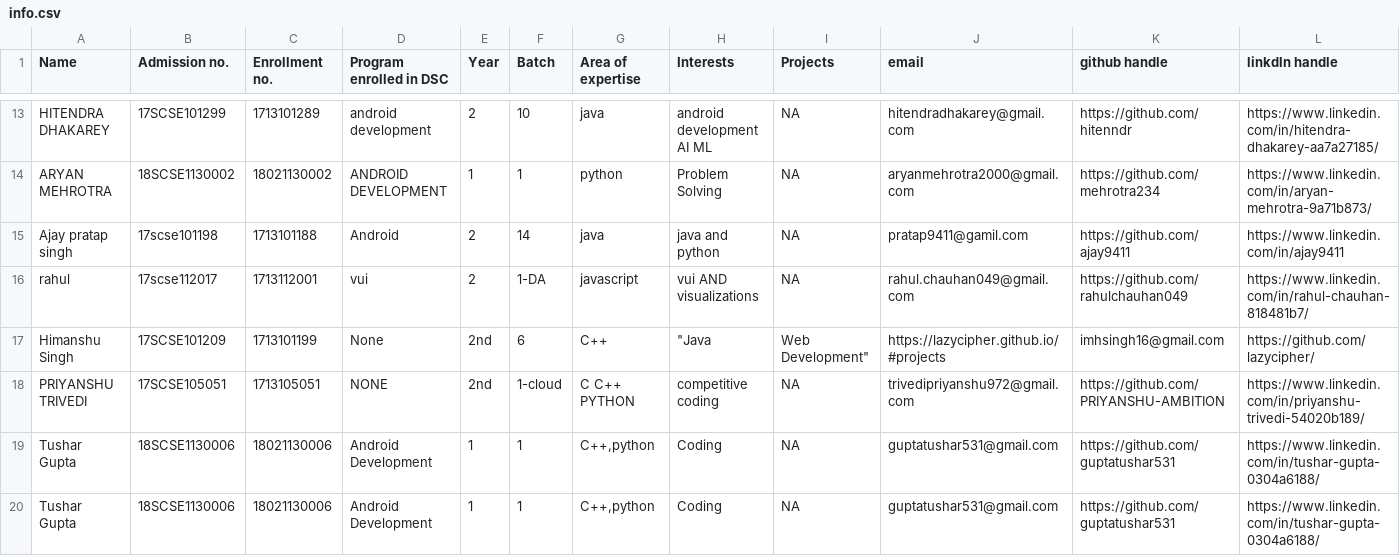
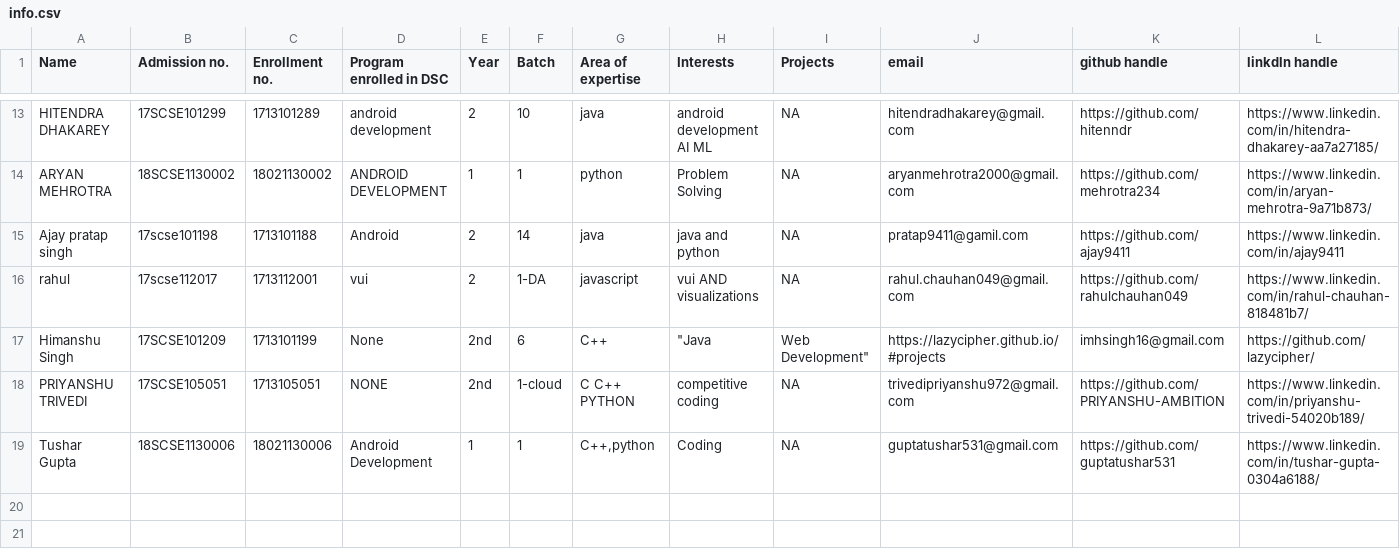
Before and after one commit to tanya3007/gitTest, a CSV file: info.csv, drawn as a sheet; only a part is shown, gaps mark what is left out; rows hold the shown columns only; the diff names each change by its address in the sheet, - before the commit and + after, or states it on an @@ line.

Commit message:
Update info.csv

```diff
--- a/info.csv
+++ b/info.csv
-row 20: Tushar Gupta | 18SCSE1130006 | 18021130006 | Android Development | 1 | 1 | C++,python | Coding | NA | guptatushar531@gmail.com | https://github.com/guptatushar531 | https://www.linkedin.com/in/tushar-gupta-0304a6188/
```
